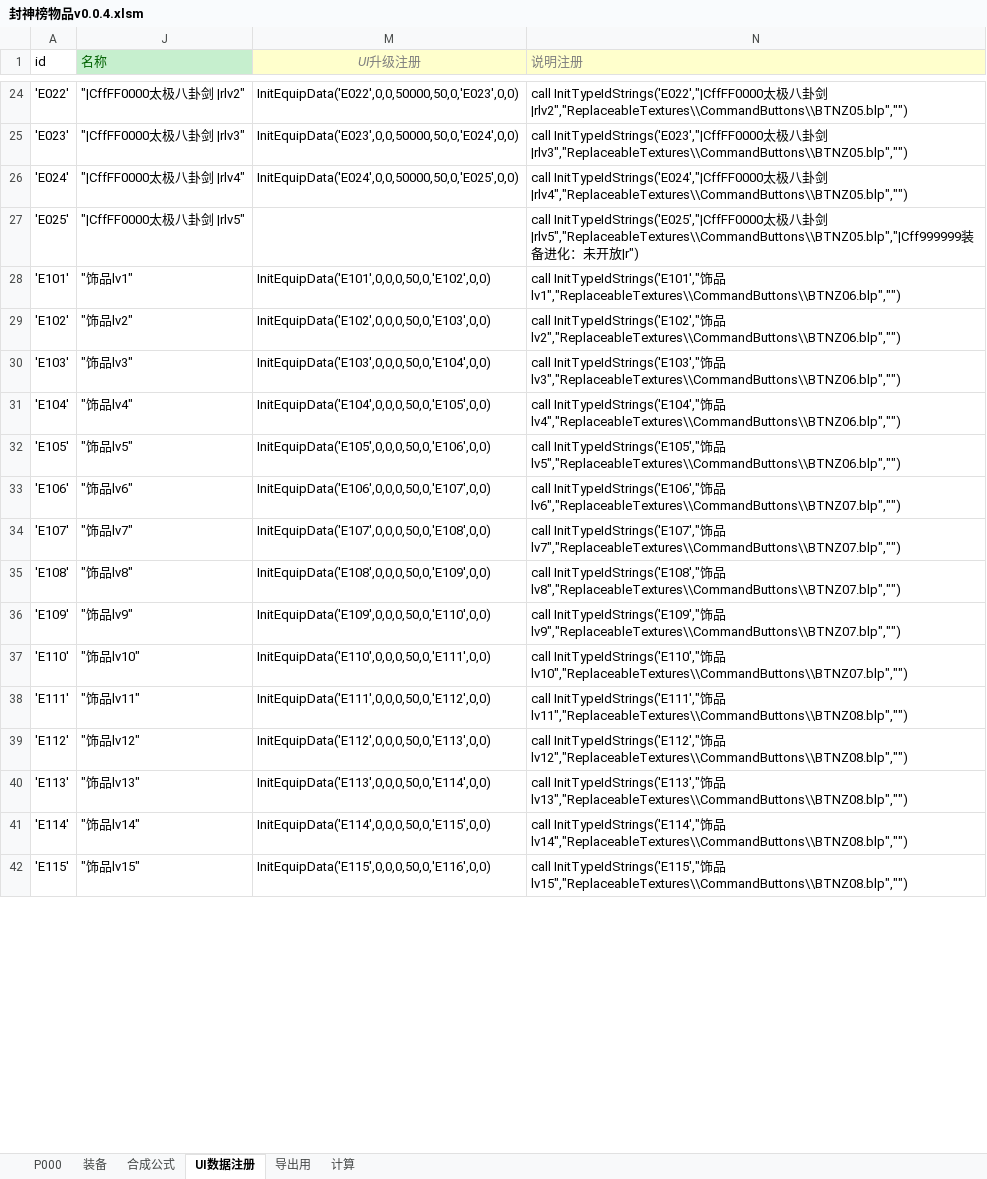
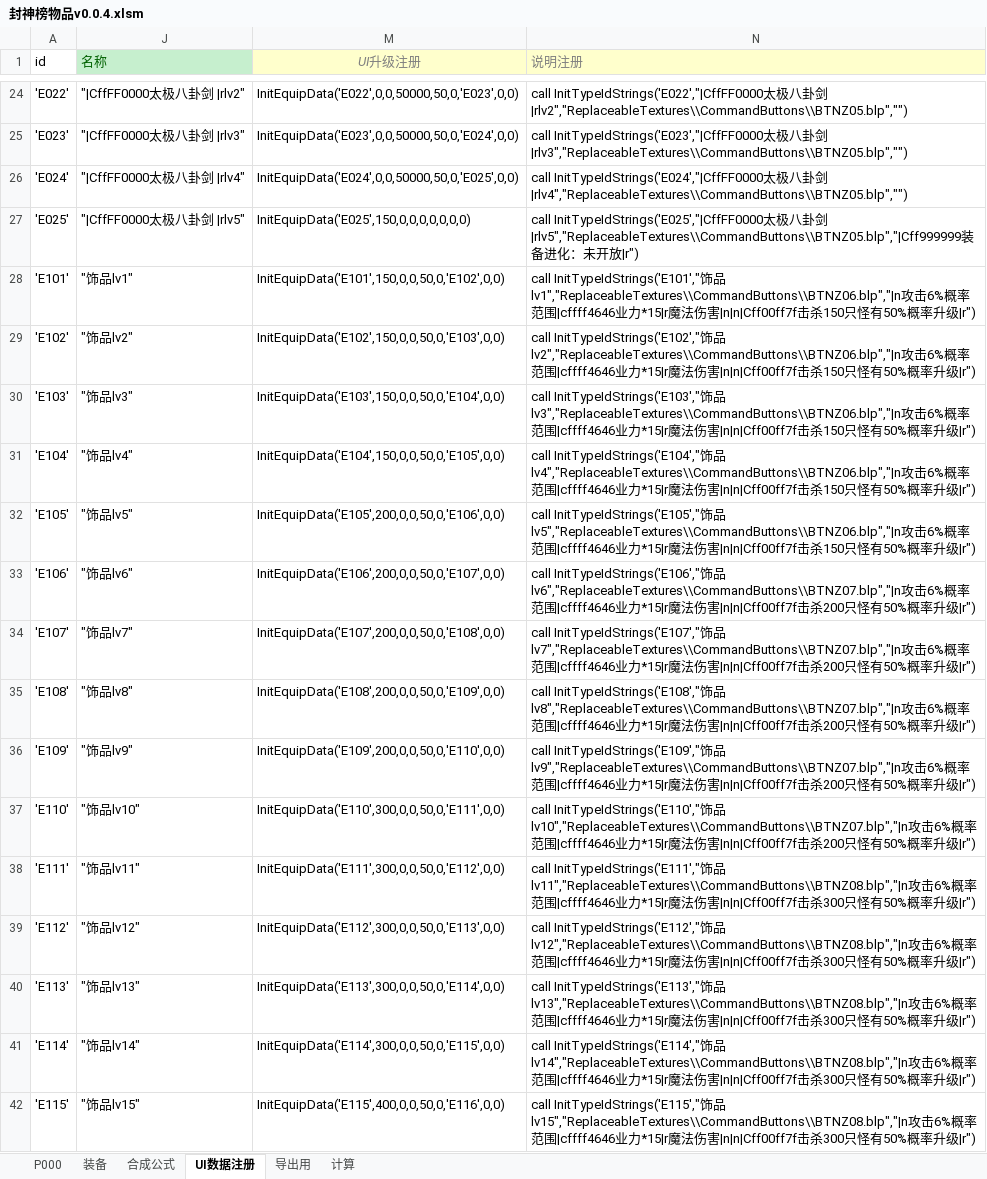
Before and after one commit to MageEgg/MageGame, an Excel workbook: 封神榜物品v0.0.4.xlsm, sheet UI数据注册, drawn as a sheet; only a part is shown, gaps mark what is left out; values as stored, in another font and other column widths than the file's, no borders; the diff covers the shown part only; the diff names each change by its address in the sheet, - before the commit and + after, or states it on an @@ line.

```diff
--- a/封神榜物品v0.0.4.xlsm (sheet UI数据注册)
+++ b/封神榜物品v0.0.4.xlsm (sheet UI数据注册)
-M27 (UI升级注册): (empty)
+M27 (UI升级注册): InitEquipData('E025',150,0,0,0,0,0,0,0)
-M28 (UI升级注册): InitEquipData('E101',0,0,0,50,0,'E102',0,0)
+M28 (UI升级注册): InitEquipData('E101',150,0,0,50,0,'E102',0,0)
-N28 (说明注册): …饰品lv1","ReplaceableTextures\\CommandButtons\\BTNZ06.blp","")
+N28 (说明注册): …饰品lv1","ReplaceableTextures\\CommandButtons\\BTNZ06.blp","|n攻击6%概率范围|cffff4646业力*15|r魔法伤害|n|n|Cff00ff7f击杀150只怪有50%概率升级|r")
-M29 (UI升级注册): InitEquipData('E102',0,0,0,50,0,'E103',0,0)
+M29 (UI升级注册): InitEquipData('E102',150,0,0,50,0,'E103',0,0)
-N29 (说明注册): …饰品lv2","ReplaceableTextures\\CommandButtons\\BTNZ06.blp","")
+N29 (说明注册): …饰品lv2","ReplaceableTextures\\CommandButtons\\BTNZ06.blp","|n攻击6%概率范围|cffff4646业力*15|r魔法伤害|n|n|Cff00ff7f击杀150只怪有50%概率升级|r")
-M30 (UI升级注册): InitEquipData('E103',0,0,0,50,0,'E104',0,0)
+M30 (UI升级注册): InitEquipData('E103',150,0,0,50,0,'E104',0,0)
-N30 (说明注册): …饰品lv3","ReplaceableTextures\\CommandButtons\\BTNZ06.blp","")
+N30 (说明注册): …饰品lv3","ReplaceableTextures\\CommandButtons\\BTNZ06.blp","|n攻击6%概率范围|cffff4646业力*15|r魔法伤害|n|n|Cff00ff7f击杀150只怪有50%概率升级|r")
-M31 (UI升级注册): InitEquipData('E104',0,0,0,50,0,'E105',0,0)
+M31 (UI升级注册): InitEquipData('E104',150,0,0,50,0,'E105',0,0)
-N31 (说明注册): …饰品lv4","ReplaceableTextures\\CommandButtons\\BTNZ06.blp","")
+N31 (说明注册): …饰品lv4","ReplaceableTextures\\CommandButtons\\BTNZ06.blp","|n攻击6%概率范围|cffff4646业力*15|r魔法伤害|n|n|Cff00ff7f击杀150只怪有50%概率升级|r")
-M32 (UI升级注册): InitEquipData('E105',0,0,0,50,0,'E106',0,0)
+M32 (UI升级注册): InitEquipData('E105',200,0,0,50,0,'E106',0,0)
-N32 (说明注册): …饰品lv5","ReplaceableTextures\\CommandButtons\\BTNZ06.blp","")
+N32 (说明注册): …饰品lv5","ReplaceableTextures\\CommandButtons\\BTNZ06.blp","|n攻击6%概率范围|cffff4646业力*15|r魔法伤害|n|n|Cff00ff7f击杀150只怪有50%概率升级|r")
-M33 (UI升级注册): InitEquipData('E106',0,0,0,50,0,'E107',0,0)
+M33 (UI升级注册): InitEquipData('E106',200,0,0,50,0,'E107',0,0)
-N33 (说明注册): …饰品lv6","ReplaceableTextures\\CommandButtons\\BTNZ07.blp","")
+N33 (说明注册): …饰品lv6","ReplaceableTextures\\CommandButtons\\BTNZ07.blp","|n攻击6%概率范围|cffff4646业力*15|r魔法伤害|n|n|Cff00ff7f击杀200只怪有50%概率升级|r")
-M34 (UI升级注册): InitEquipData('E107',0,0,0,50,0,'E108',0,0)
+M34 (UI升级注册): InitEquipData('E107',200,0,0,50,0,'E108',0,0)
-N34 (说明注册): …饰品lv7","ReplaceableTextures\\CommandButtons\\BTNZ07.blp","")
+N34 (说明注册): …饰品lv7","ReplaceableTextures\\CommandButtons\\BTNZ07.blp","|n攻击6%概率范围|cffff4646业力*15|r魔法伤害|n|n|Cff00ff7f击杀200只怪有50%概率升级|r")
-M35 (UI升级注册): InitEquipData('E108',0,0,0,50,0,'E109',0,0)
+M35 (UI升级注册): InitEquipData('E108',200,0,0,50,0,'E109',0,0)
-N35 (说明注册): …饰品lv8","ReplaceableTextures\\CommandButtons\\BTNZ07.blp","")
+N35 (说明注册): …饰品lv8","ReplaceableTextures\\CommandButtons\\BTNZ07.blp","|n攻击6%概率范围|cffff4646业力*15|r魔法伤害|n|n|Cff00ff7f击杀200只怪有50%概率升级|r")
-M36 (UI升级注册): InitEquipData('E109',0,0,0,50,0,'E110',0,0)
+M36 (UI升级注册): InitEquipData('E109',200,0,0,50,0,'E110',0,0)
-N36 (说明注册): …饰品lv9","ReplaceableTextures\\CommandButtons\\BTNZ07.blp","")
+N36 (说明注册): …饰品lv9","ReplaceableTextures\\CommandButtons\\BTNZ07.blp","|n攻击6%概率范围|cffff4646业力*15|r魔法伤害|n|n|Cff00ff7f击杀200只怪有50%概率升级|r")
-M37 (UI升级注册): InitEquipData('E110',0,0,0,50,0,'E111',0,0)
+M37 (UI升级注册): InitEquipData('E110',300,0,0,50,0,'E111',0,0)
-N37 (说明注册): …饰品lv10","ReplaceableTextures\\CommandButtons\\BTNZ07.blp","")
+N37 (说明注册): …饰品lv10","ReplaceableTextures\\CommandButtons\\BTNZ07.blp","|n攻击6%概率范围|cffff4646业力*15|r魔法伤害|n|n|Cff00ff7f击杀200只怪有50%概率升级|r")
-M38 (UI升级注册): InitEquipData('E111',0,0,0,50,0,'E112',0,0)
+M38 (UI升级注册): InitEquipData('E111',300,0,0,50,0,'E112',0,0)
-N38 (说明注册): …饰品lv11","ReplaceableTextures\\CommandButtons\\BTNZ08.blp","")
+N38 (说明注册): …饰品lv11","ReplaceableTextures\\CommandButtons\\BTNZ08.blp","|n攻击6%概率范围|cffff4646业力*15|r魔法伤害|n|n|Cff00ff7f击杀300只怪有50%概率升级|r")
-M39 (UI升级注册): InitEquipData('E112',0,0,0,50,0,'E113',0,0)
+M39 (UI升级注册): InitEquipData('E112',300,0,0,50,0,'E113',0,0)
-N39 (说明注册): …饰品lv12","ReplaceableTextures\\CommandButtons\\BTNZ08.blp","")
+N39 (说明注册): …饰品lv12","ReplaceableTextures\\CommandButtons\\BTNZ08.blp","|n攻击6%概率范围|cffff4646业力*15|r魔法伤害|n|n|Cff00ff7f击杀300只怪有50%概率升级|r")
-M40 (UI升级注册): InitEquipData('E113',0,0,0,50,0,'E114',0,0)
+M40 (UI升级注册): InitEquipData('E113',300,0,0,50,0,'E114',0,0)
-N40 (说明注册): …饰品lv13","ReplaceableTextures\\CommandButtons\\BTNZ08.blp","")
+N40 (说明注册): …饰品lv13","ReplaceableTextures\\CommandButtons\\BTNZ08.blp","|n攻击6%概率范围|cffff4646业力*15|r魔法伤害|n|n|Cff00ff7f击杀300只怪有50%概率升级|r")
-M41 (UI升级注册): InitEquipData('E114',0,0,0,50,0,'E115',0,0)
+M41 (UI升级注册): InitEquipData('E114',300,0,0,50,0,'E115',0,0)
-N41 (说明注册): …饰品lv14","ReplaceableTextures\\CommandButtons\\BTNZ08.blp","")
+N41 (说明注册): …饰品lv14","ReplaceableTextures\\CommandButtons\\BTNZ08.blp","|n攻击6%概率范围|cffff4646业力*15|r魔法伤害|n|n|Cff00ff7f击杀300只怪有50%概率升级|r")
-M42 (UI升级注册): InitEquipData('E115',0,0,0,50,0,'E116',0,0)
+M42 (UI升级注册): InitEquipData('E115',400,0,0,50,0,'E116',0,0)
-N42 (说明注册): …饰品lv15","ReplaceableTextures\\CommandButtons\\BTNZ08.blp","")
+N42 (说明注册): …饰品lv15","ReplaceableTextures\\CommandButtons\\BTNZ08.blp","|n攻击6%概率范围|cffff4646业力*15|r魔法伤害|n|n|Cff00ff7f击杀300只怪有50%概率升级|r")
```
Also changed, not shown: 19 edited cells elsewhere in this sheet, sheet 装备, sheet P000, formulas that keep their value, hidden cells, 4 other files.
